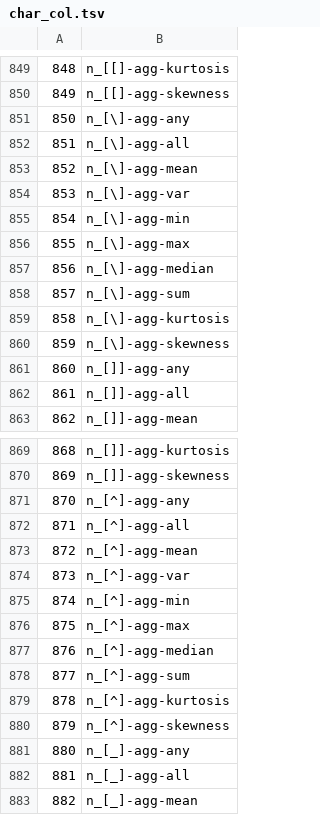
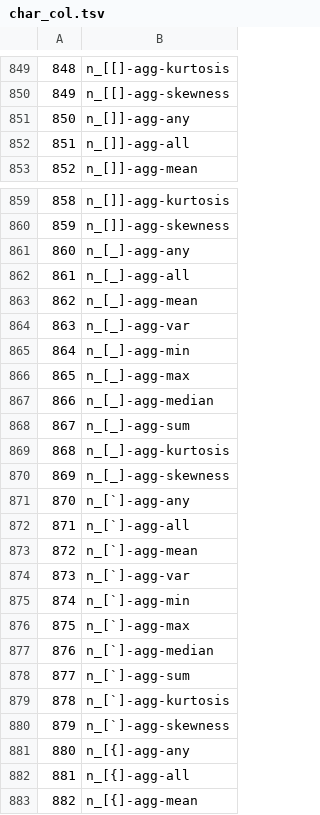
Before and after one commit to mitmedialab/sherlock-project, a TSV file: sherlock/features/feature_column_identifiers/char_col.tsv, drawn as a sheet; only a part is shown, gaps mark what is left out; the shorter side is filled out with more unchanged rows; removed rows and columns are numbered as before the commit, all else as after; the diff covers the shown part only; the diff names each change by its address in the sheet, - before the commit and + after, or states it on an @@ line.

```diff
--- a/sherlock/features/feature_column_identifiers/char_col.tsv
+++ b/sherlock/features/feature_column_identifiers/char_col.tsv
-row 851: 850 | n_[\]-agg-any
-row 852: 851 | n_[\]-agg-all
-row 853: 852 | n_[\]-agg-mean
-row 854: 853 | n_[\]-agg-var
-row 855: 854 | n_[\]-agg-min
-row 856: 855 | n_[\]-agg-max
-row 857: 856 | n_[\]-agg-median
-row 858: 857 | n_[\]-agg-sum
-row 859: 858 | n_[\]-agg-kurtosis
-row 860: 859 | n_[\]-agg-skewness
@@ column A renumbered between rows 851 and 930 @@
-row 871: 870 | n_[^]-agg-any
-row 872: 871 | n_[^]-agg-all
-row 873: 872 | n_[^]-agg-mean
-row 874: 873 | n_[^]-agg-var
-row 875: 874 | n_[^]-agg-min
-row 876: 875 | n_[^]-agg-max
-row 877: 876 | n_[^]-agg-median
-row 878: 877 | n_[^]-agg-sum
-row 879: 878 | n_[^]-agg-kurtosis
-row 880: 879 | n_[^]-agg-skewness
```
Also changed, not shown: 30 added rows elsewhere in this file.
